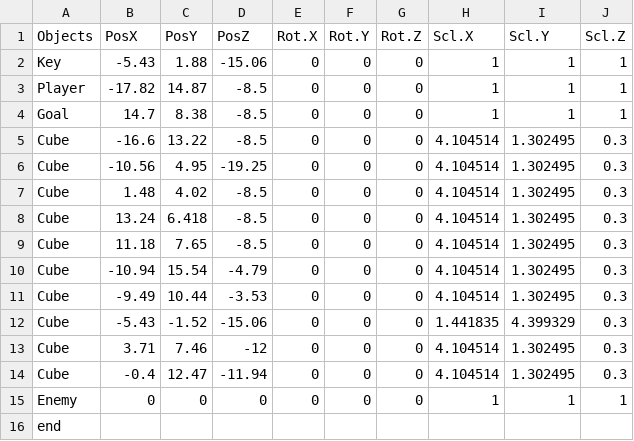
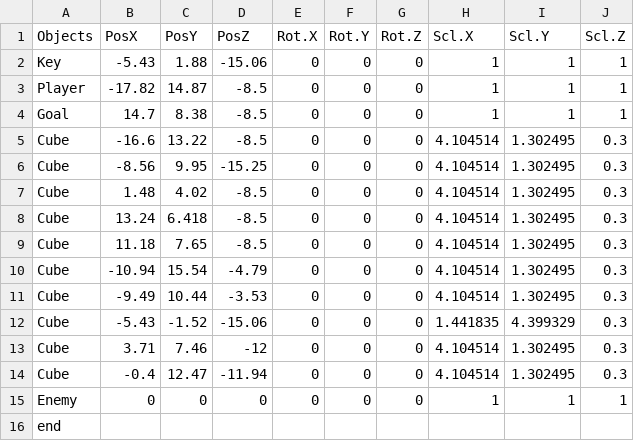
Before and after one commit to Taguchi041621/Shado, a CSV file: GameA18/media/CSV/Stage_4.csv, drawn as a sheet.

```diff
--- a/GameA18/media/CSV/Stage_4.csv
+++ b/GameA18/media/CSV/Stage_4.csv
@@ -5,3 +5,3 @@ Goal,14.7,8.38,-8.5,0,0,0,1,1,1
 Cube,-16.6,13.22,-8.5,0,0,0,4.104514,1.302495,0.3
-Cube,-10.56,4.95,-19.25,0,0,0,4.104514,1.302495,0.3
+Cube,-8.56,9.95,-15.25,0,0,0,4.104514,1.302495,0.3
 Cube,1.48,4.02,-8.5,0,0,0,4.104514,1.302495,0.3
```
Also changed, not shown: 51 other files.
